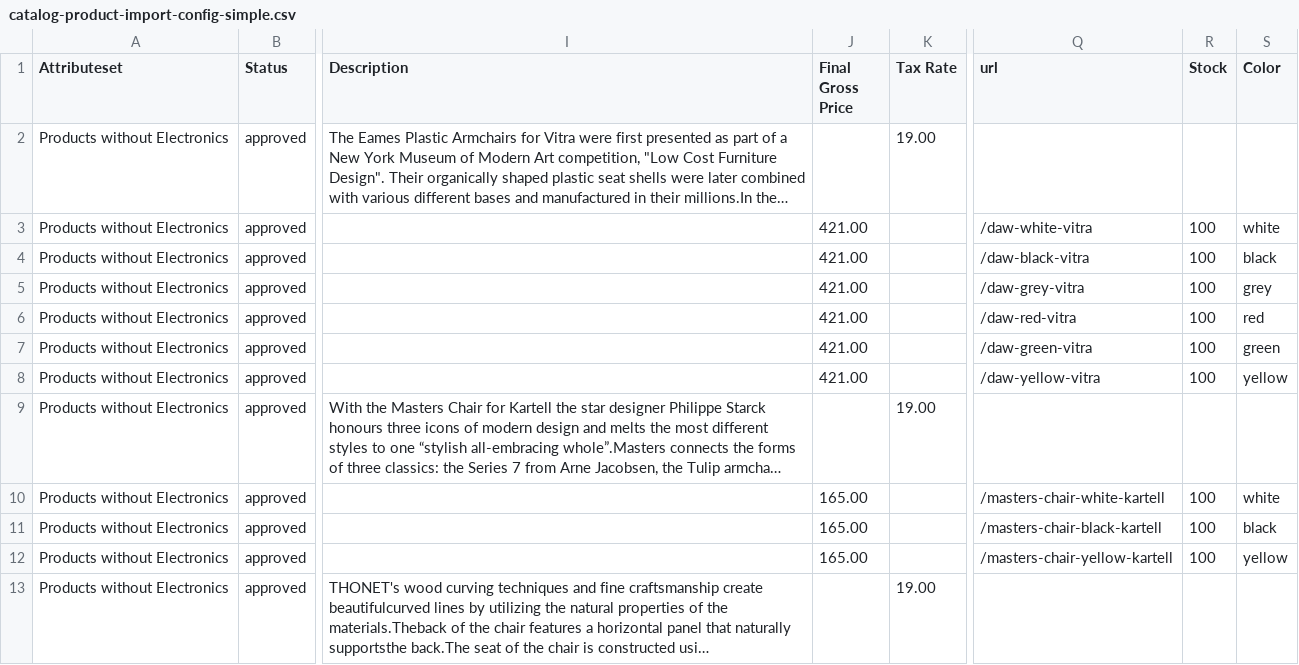
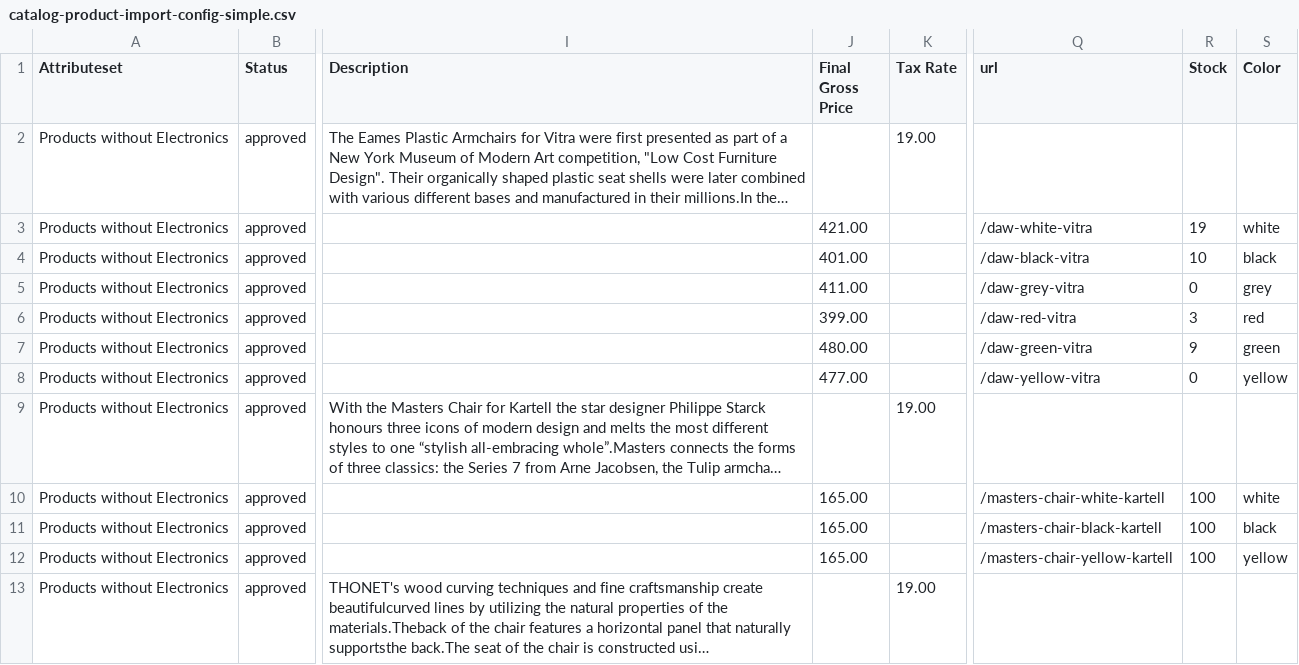
Before and after one commit to spryker/demoshop, a CSV file: development/product-import/catalog-product-import-config-simple.csv, drawn as a sheet; only a part is shown, gaps mark what is left out; long unchanged cells end in …; the diff names each change by its address in the sheet, - before the commit and + after, or states it on an @@ line.

Commit message:
changed product detail page for bundles

```diff
--- a/development/product-import/catalog-product-import-config-simple.csv
+++ b/development/product-import/catalog-product-import-config-simple.csv
-R3 (Stock): 100
+R3 (Stock): 19
-J4 (Final Gross Price): 421.00
+J4 (Final Gross Price): 401.00
-R4 (Stock): 100
+R4 (Stock): 10
-J5 (Final Gross Price): 421.00
+J5 (Final Gross Price): 411.00
-R5 (Stock): 100
+R5 (Stock): 0
-J6 (Final Gross Price): 421.00
+J6 (Final Gross Price): 399.00
-R6 (Stock): 100
+R6 (Stock): 3
-J7 (Final Gross Price): 421.00
+J7 (Final Gross Price): 480.00
-R7 (Stock): 100
+R7 (Stock): 9
-J8 (Final Gross Price): 421.00
+J8 (Final Gross Price): 477.00
-R8 (Stock): 100
+R8 (Stock): 0
```
Also changed, not shown: 4 other files.
